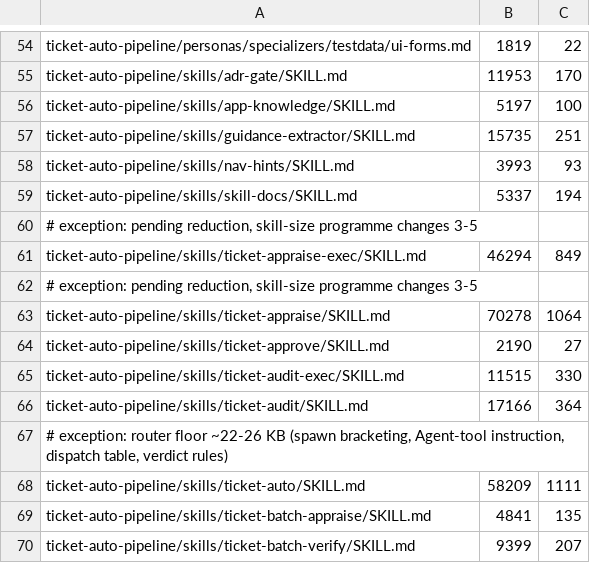
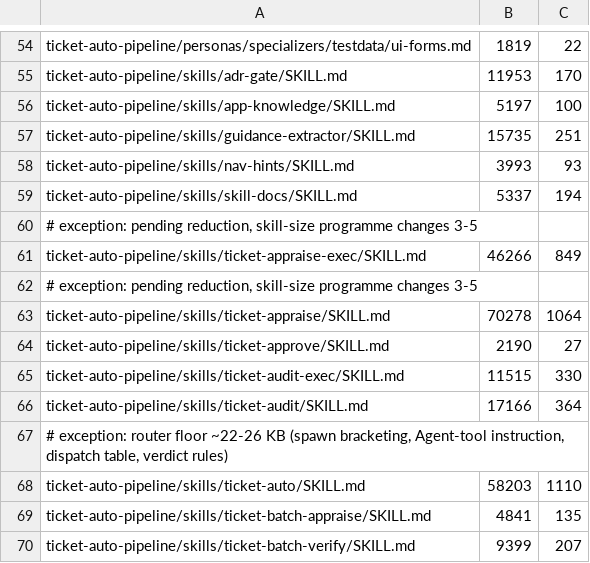
Before and after one commit to rogueprocess13/claude-plugins, a TSV file: scripts/skill-size-baseline.tsv, drawn as a sheet; only a part is shown, gaps mark what is left out.

```diff
--- a/scripts/skill-size-baseline.tsv
+++ b/scripts/skill-size-baseline.tsv
@@ -60,3 +60,3 @@ ticket-auto-pipeline/skills/skill-docs/SKILL.md	5337	194
 # exception: pending reduction, skill-size programme changes 3-5
-ticket-auto-pipeline/skills/ticket-appraise-exec/SKILL.md	46294	849
+ticket-auto-pipeline/skills/ticket-appraise-exec/SKILL.md	46266	849
 # exception: pending reduction, skill-size programme changes 3-5
@@ -67,3 +67,3 @@ ticket-auto-pipeline/skills/ticket-audit/SKILL.md	17166	364
 # exception: router floor ~22-26 KB (spawn bracketing, Agent-tool instruction, dispatch table, verdict rules)
-ticket-auto-pipeline/skills/ticket-auto/SKILL.md	58209	1111
+ticket-auto-pipeline/skills/ticket-auto/SKILL.md	58203	1110
 ticket-auto-pipeline/skills/ticket-batch-appraise/SKILL.md	4841	135
```
Also changed, not shown: scripts/skill-context-baseline.tsv, 10 other files.
